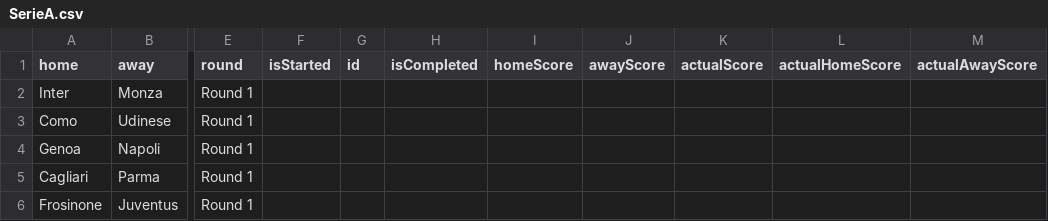
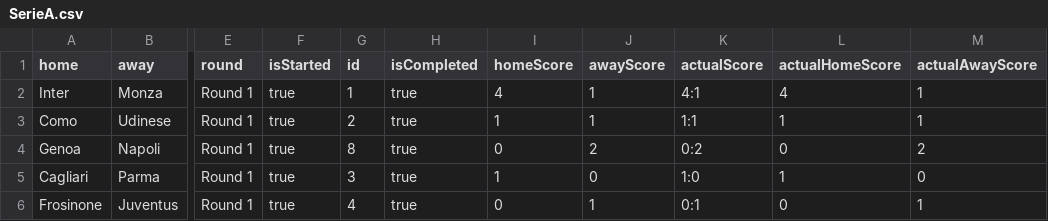
Before and after one commit to yaroshenkoms-wq/league-backend, a CSV file: SerieA.csv, drawn as a sheet; only a part is shown, gaps mark what is left out; the diff covers the shown part only; the diff names each change by its address in the sheet, - before the commit and + after, or states it on an @@ line.

Commit message:
Update1 SerieA.csv

```diff
--- a/SerieA.csv
+++ b/SerieA.csv
-F2:F6 (isStarted): (empty)
+F2:F6 (isStarted): true
-G2 (id): (empty)
+G2 (id): 1
-H2:H6 (isCompleted): (empty)
+H2:H6 (isCompleted): true
-I2 (homeScore): (empty)
+I2 (homeScore): 4
-J2:J3 (awayScore): (empty)
+J2:J3 (awayScore): 1
-K2 (actualScore): (empty)
+K2 (actualScore): 4:1
-L2 (actualHomeScore): (empty)
+L2 (actualHomeScore): 4
-M2:M3 (actualAwayScore): (empty)
+M2:M3 (actualAwayScore): 1
-G3 (id): (empty)
+G3 (id): 2
-I3 (homeScore): (empty)
+I3 (homeScore): 1
-K3 (actualScore): (empty)
+K3 (actualScore): 1:1
-L3 (actualHomeScore): (empty)
+L3 (actualHomeScore): 1
-G4 (id): (empty)
+G4 (id): 8
-I4 (homeScore): (empty)
+I4 (homeScore): 0
-J4 (awayScore): (empty)
+J4 (awayScore): 2
-K4 (actualScore): (empty)
+K4 (actualScore): 0:2
-L4 (actualHomeScore): (empty)
+L4 (actualHomeScore): 0
-M4 (actualAwayScore): (empty)
+M4 (actualAwayScore): 2
-G5 (id): (empty)
+G5 (id): 3
-I5 (homeScore): (empty)
+I5 (homeScore): 1
-J5 (awayScore): (empty)
+J5 (awayScore): 0
-K5 (actualScore): (empty)
+K5 (actualScore): 1:0
-L5 (actualHomeScore): (empty)
+L5 (actualHomeScore): 1
-M5 (actualAwayScore): (empty)
+M5 (actualAwayScore): 0
-G6 (id): (empty)
+G6 (id): 4
-I6 (homeScore): (empty)
+I6 (homeScore): 0
-J6 (awayScore): (empty)
+J6 (awayScore): 1
-K6 (actualScore): (empty)
+K6 (actualScore): 0:1
-L6 (actualHomeScore): (empty)
+L6 (actualHomeScore): 0
-M6 (actualAwayScore): (empty)
+M6 (actualAwayScore): 1
```
Also changed, not shown: 24 edited cells elsewhere in this file.
